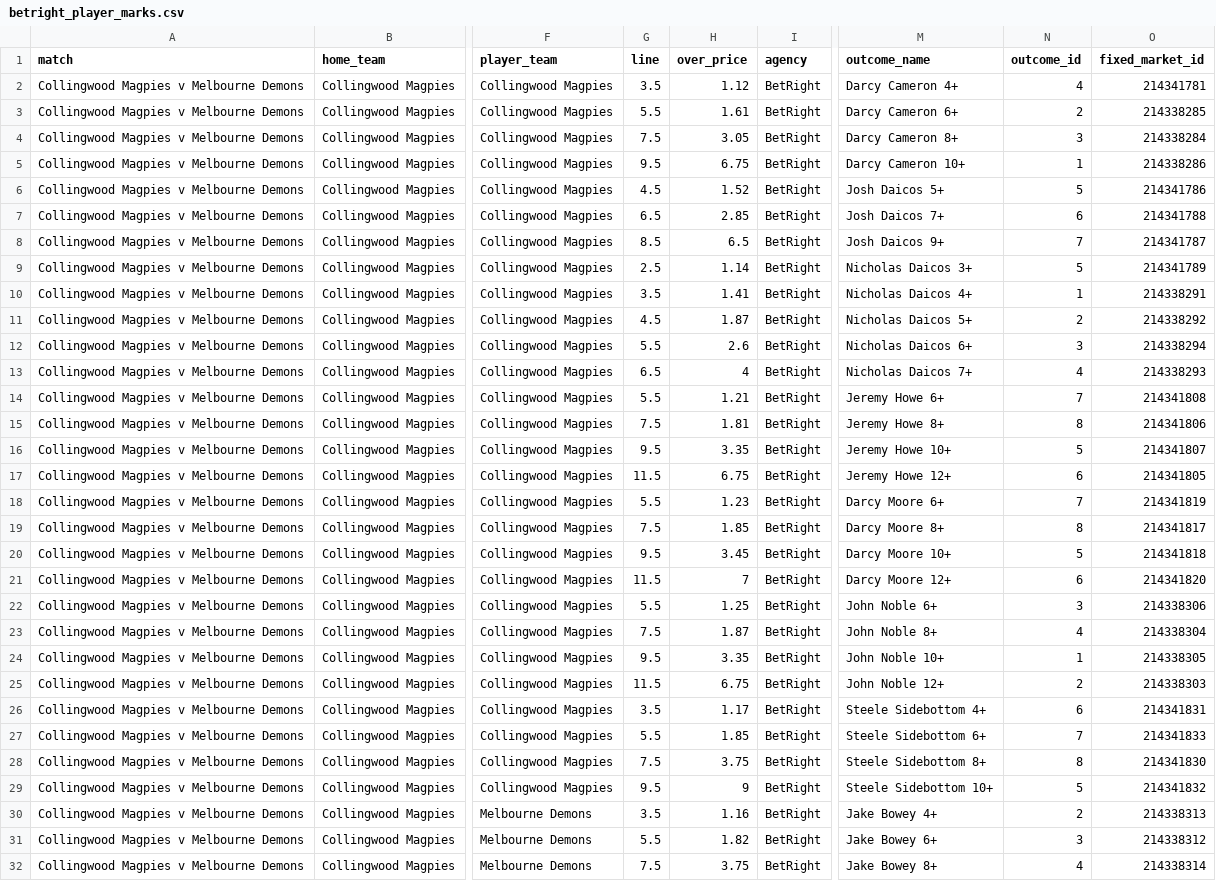
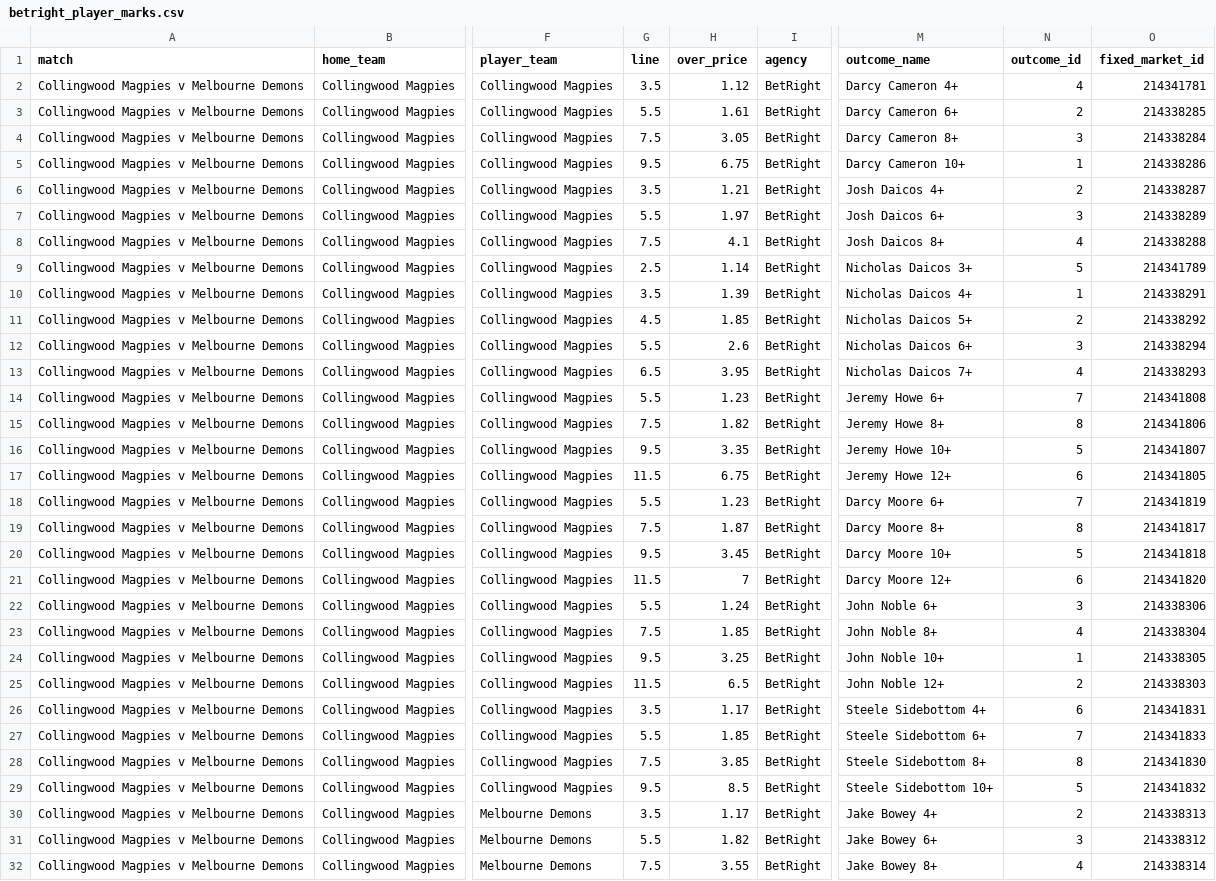
Before and after one commit to jamesbrown1417/AFL, a CSV file: Data/scraped_odds/betright_player_marks.csv, drawn as a sheet; only a part is shown, gaps mark what is left out; the diff covers the shown part only; the diff names each change by its address in the sheet, - before the commit and + after, or states it on an @@ line.

```diff
--- a/Data/scraped_odds/betright_player_marks.csv
+++ b/Data/scraped_odds/betright_player_marks.csv
-G6 (line): 4.5
+G6 (line): 3.5
-H6 (over_price): 1.52
+H6 (over_price): 1.21
-M6 (outcome_name): Josh Daicos 5+
+M6 (outcome_name): Josh Daicos 4+
-N6 (outcome_id): 5
+N6 (outcome_id): 2
-O6 (fixed_market_id): 214341786
+O6 (fixed_market_id): 214338287
-G7 (line): 6.5
+G7 (line): 5.5
-H7 (over_price): 2.85
+H7 (over_price): 1.97
-M7 (outcome_name): Josh Daicos 7+
+M7 (outcome_name): Josh Daicos 6+
-N7 (outcome_id): 6
+N7 (outcome_id): 3
-O7 (fixed_market_id): 214341788
+O7 (fixed_market_id): 214338289
-G8 (line): 8.5
+G8 (line): 7.5
-H8 (over_price): 6.5
+H8 (over_price): 4.1
-M8 (outcome_name): Josh Daicos 9+
+M8 (outcome_name): Josh Daicos 8+
-N8 (outcome_id): 7
+N8 (outcome_id): 4
-O8 (fixed_market_id): 214341787
+O8 (fixed_market_id): 214338288
-H10 (over_price): 1.41
+H10 (over_price): 1.39
-H11 (over_price): 1.87
+H11 (over_price): 1.85
-H13 (over_price): 4
+H13 (over_price): 3.95
-H14 (over_price): 1.21
+H14 (over_price): 1.23
-H15 (over_price): 1.81
+H15 (over_price): 1.82
-H19 (over_price): 1.85
+H19 (over_price): 1.87
-H22 (over_price): 1.25
+H22 (over_price): 1.24
-H23 (over_price): 1.87
+H23 (over_price): 1.85
-H24 (over_price): 3.35
+H24 (over_price): 3.25
-H25 (over_price): 6.75
+H25 (over_price): 6.5
-H28 (over_price): 3.75
+H28 (over_price): 3.85
-H29 (over_price): 9
+H29 (over_price): 8.5
-H30 (over_price): 1.16
+H30 (over_price): 1.17
-H32 (over_price): 3.75
+H32 (over_price): 3.55
```
Also changed, not shown: 1 added row and 48 edited cells elsewhere in this file, Data/scraped_odds/betright_player_tackles.csv, Data/scraped_odds/dabble_player_goals.csv, 37 other files.
